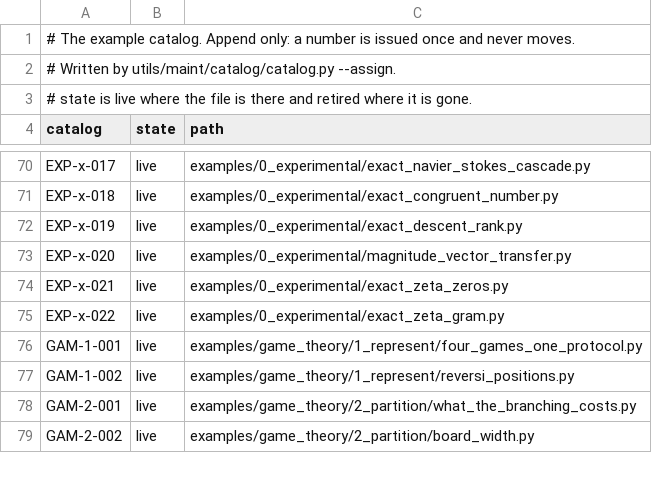
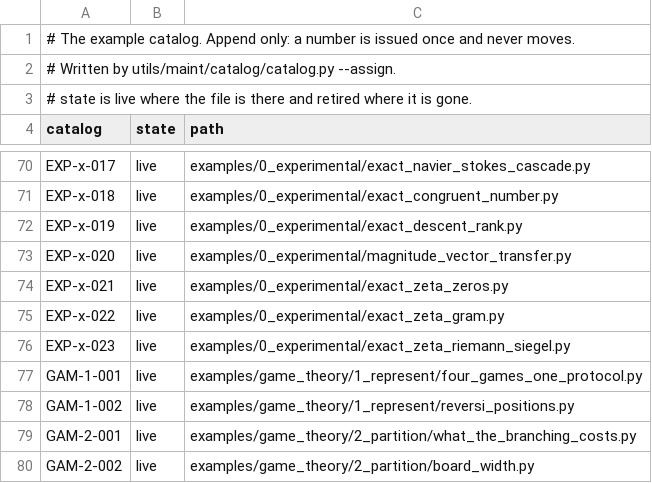
Before and after one commit to dstroy0/anchor_sift, a TSV file: utils/maint/catalog/catalog.tsv, drawn as a sheet; only a part is shown, gaps mark what is left out.

Commit message:
Compute Z by Riemann-Siegel with time held as a real, run the tail on the device, and hold every C_n exactly with its zeros bracketed (#140)

```diff
--- a/utils/maint/catalog/catalog.tsv
+++ b/utils/maint/catalog/catalog.tsv
@@ -75,2 +75,3 @@ EXP-x-021	live	examples/0_experimental/exact_zeta_zeros.py
 EXP-x-022	live	examples/0_experimental/exact_zeta_gram.py
+EXP-x-023	live	examples/0_experimental/exact_zeta_riemann_siegel.py
 GAM-1-001	live	examples/game_theory/1_represent/four_games_one_protocol.py
```
Also changed, not shown: 6 other files.
